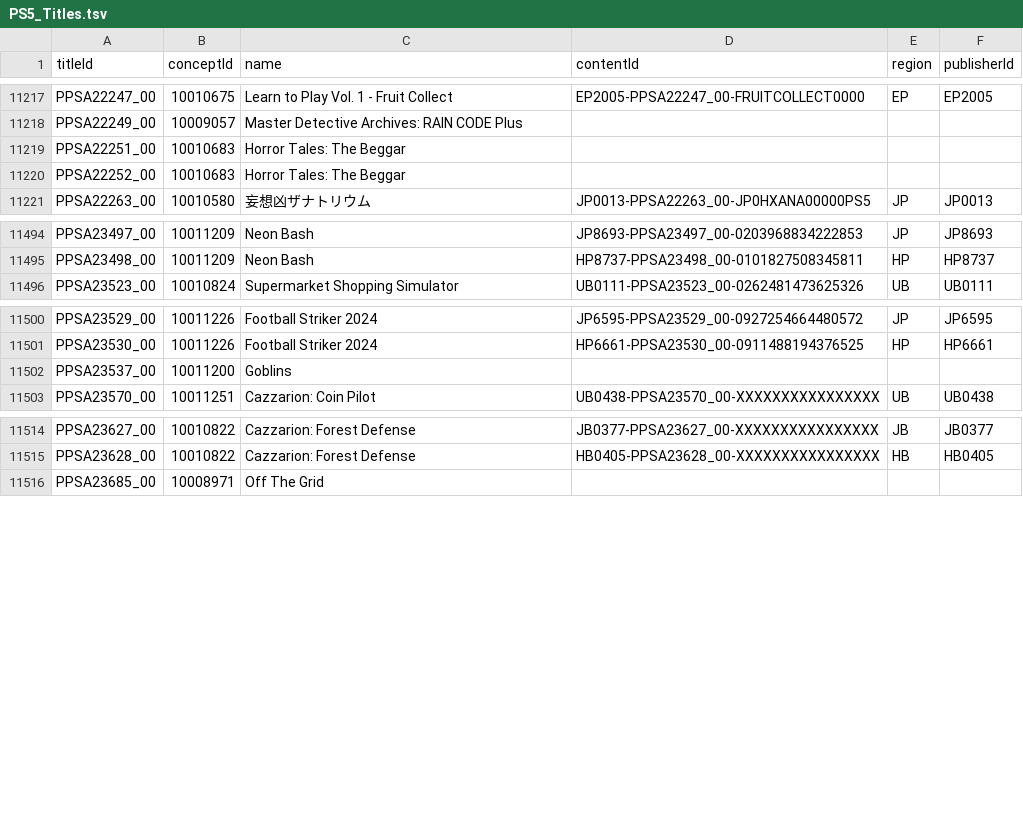
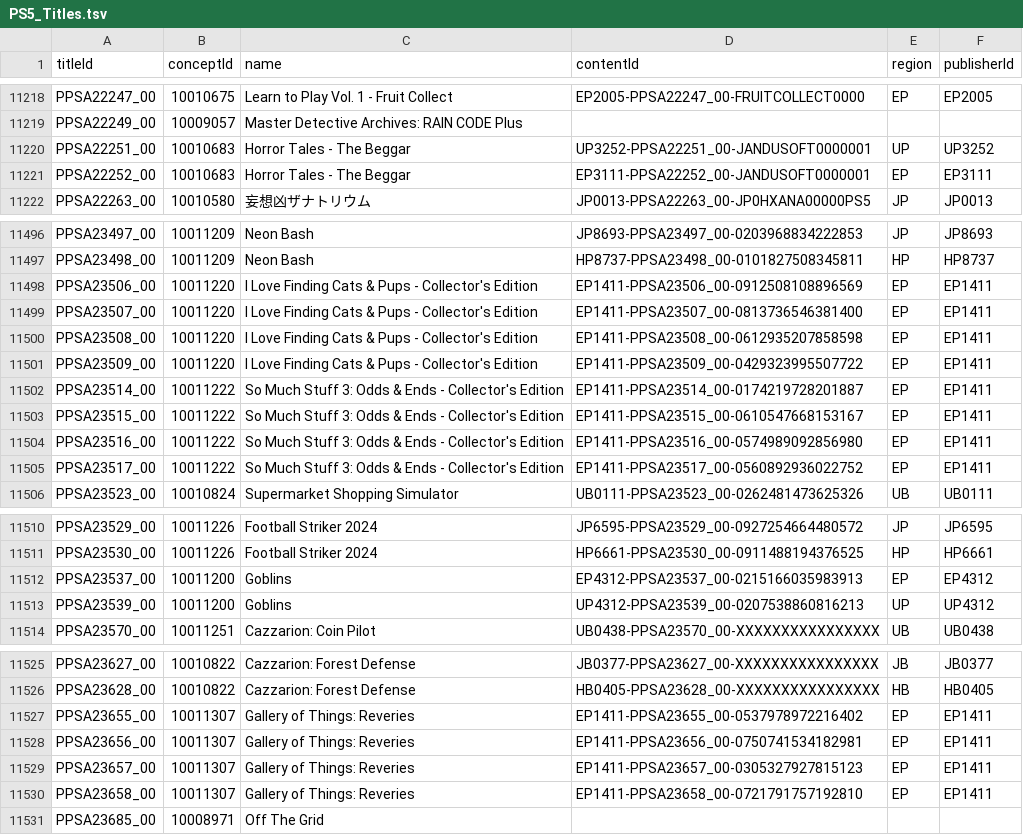
Before and after one commit to andshrew/PlayStation-Titles, a TSV file: PS5_Titles.tsv, drawn as a sheet; only a part is shown, gaps mark what is left out; the diff covers the shown part only.

Commit message:
Refreshed title data

```diff
--- a/PS5_Titles.tsv
+++ b/PS5_Titles.tsv
@@ -11218,4 +11219,4 @@ PPSA22247_00	10010675	Learn to Play Vol. 1 - Fruit Collect	EP2005-PPSA22247_00-F
 PPSA22249_00	10009057	Master Detective Archives: RAIN CODE Plus			
-PPSA22251_00	10010683	Horror Tales: The Beggar			
-PPSA22252_00	10010683	Horror Tales: The Beggar			
+PPSA22251_00	10010683	Horror Tales - The Beggar	UP3252-PPSA22251_00-JANDUSOFT0000001	UP	UP3252
+PPSA22252_00	10010683	Horror Tales - The Beggar	EP3111-PPSA22252_00-JANDUSOFT0000001	EP	EP3111
 PPSA22263_00	10010580	妄想凶ザナトリウム	JP0013-PPSA22263_00-JP0HXANA00000PS5	JP	JP0013
@@ -11495,2 +11497,10 @@ PPSA23497_00	10011209	Neon Bash	JP8693-PPSA23497_00-0203968834222853	JP	JP8693
 PPSA23498_00	10011209	Neon Bash	HP8737-PPSA23498_00-0101827508345811	HP	HP8737
+PPSA23506_00	10011220	I Love Finding Cats & Pups - Collector's Edition	EP1411-PPSA23506_00-0912508108896569	EP	EP1411
+PPSA23507_00	10011220	I Love Finding Cats & Pups - Collector's Edition	EP1411-PPSA23507_00-0813736546381400	EP	EP1411
+PPSA23508_00	10011220	I Love Finding Cats & Pups - Collector's Edition	EP1411-PPSA23508_00-0612935207858598	EP	EP1411
+PPSA23509_00	10011220	I Love Finding Cats & Pups - Collector's Edition	EP1411-PPSA23509_00-0429323995507722	EP	EP1411
+PPSA23514_00	10011222	So Much Stuff 3: Odds & Ends - Collector's Edition	EP1411-PPSA23514_00-0174219728201887	EP	EP1411
+PPSA23515_00	10011222	So Much Stuff 3: Odds & Ends - Collector's Edition	EP1411-PPSA23515_00-0610547668153167	EP	EP1411
+PPSA23516_00	10011222	So Much Stuff 3: Odds & Ends - Collector's Edition	EP1411-PPSA23516_00-0574989092856980	EP	EP1411
+PPSA23517_00	10011222	So Much Stuff 3: Odds & Ends - Collector's Edition	EP1411-PPSA23517_00-0560892936022752	EP	EP1411
 PPSA23523_00	10010824	Supermarket Shopping Simulator	UB0111-PPSA23523_00-0262481473625326	UB	UB0111
@@ -11501,3 +11511,4 @@ PPSA23529_00	10011226	Football Striker 2024	JP6595-PPSA23529_00-0927254664480572
 PPSA23530_00	10011226	Football Striker 2024	HP6661-PPSA23530_00-0911488194376525	HP	HP6661
-PPSA23537_00	10011200	Goblins			
+PPSA23537_00	10011200	Goblins	EP4312-PPSA23537_00-0215166035983913	EP	EP4312
+PPSA23539_00	10011200	Goblins	UP4312-PPSA23539_00-0207538860816213	UP	UP4312
 PPSA23570_00	10011251	Cazzarion: Coin Pilot	UB0438-PPSA23570_00-XXXXXXXXXXXXXXXX	UB	UB0438
@@ -11515,2 +11526,6 @@ PPSA23627_00	10010822	Cazzarion: Forest Defense	JB0377-PPSA23627_00-XXXXXXXXXXXX
 PPSA23628_00	10010822	Cazzarion: Forest Defense	HB0405-PPSA23628_00-XXXXXXXXXXXXXXXX	HB	HB0405
+PPSA23655_00	10011307	Gallery of Things: Reveries	EP1411-PPSA23655_00-0537978972216402	EP	EP1411
+PPSA23656_00	10011307	Gallery of Things: Reveries	EP1411-PPSA23656_00-0750741534182981	EP	EP1411
+PPSA23657_00	10011307	Gallery of Things: Reveries	EP1411-PPSA23657_00-0305327927815123	EP	EP1411
+PPSA23658_00	10011307	Gallery of Things: Reveries	EP1411-PPSA23658_00-0721791757192810	EP	EP1411
 PPSA23685_00	10008971	Off The Grid			
```
Also changed, not shown: 2 added rows and 9 edited cells elsewhere in this file, PS5_Titles_by_Concept.tsv, PS5_Titles_by_Name.tsv, 29 other files.
